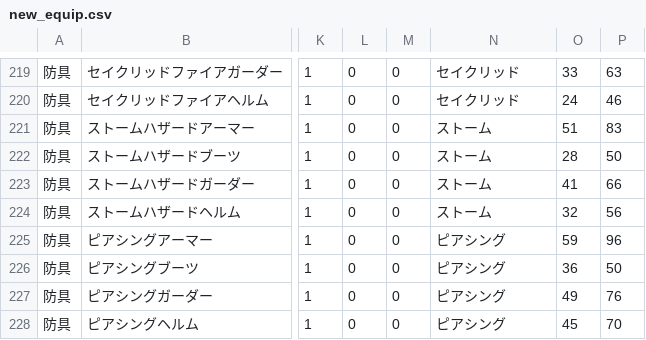
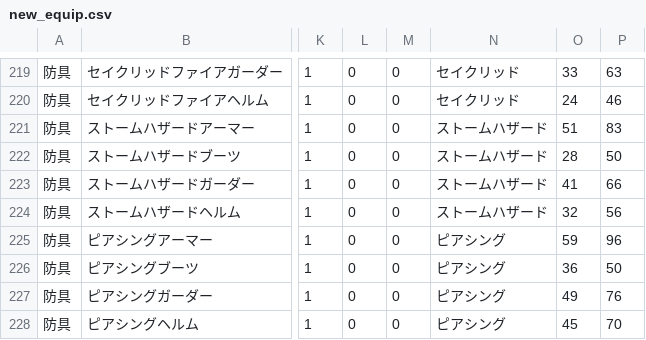
Before and after one commit to gbload/mudamage, a CSV file: MUDamage7/src/Data/Database/csv/new_equip.csv, drawn as a sheet; only a part is shown, gaps mark what is left out; the diff names each change by its address in the sheet, - before the commit and + after, or states it on an @@ line.

Commit message:
ストームハザードのシリーズ名修正

```diff
--- a/MUDamage7/src/Data/Database/csv/new_equip.csv
+++ b/MUDamage7/src/Data/Database/csv/new_equip.csv
-N221:N224: ストーム
+N221:N224: ストームハザード
```
Also changed, not shown: 1 other file.
